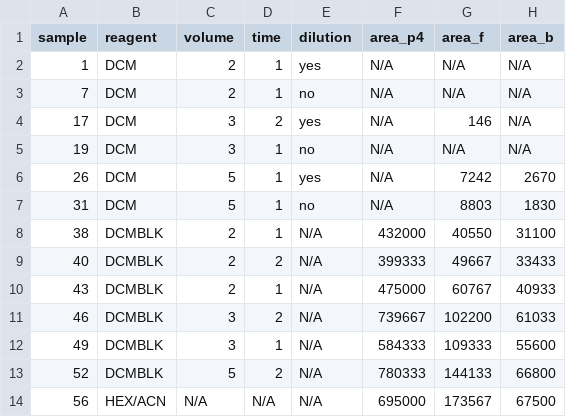
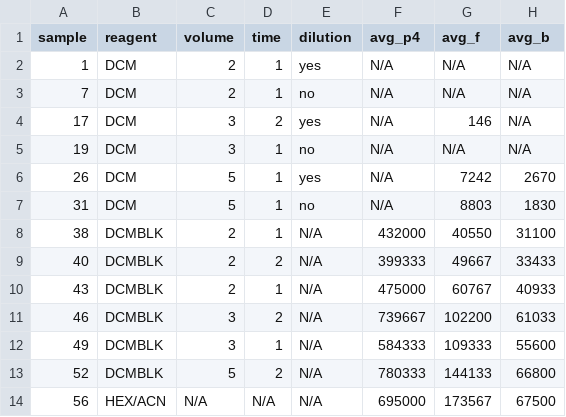
Before and after one commit to chilux00/simul-rna-steroid, a CSV file: data/oct22data_DCMdryvols_averaged.csv, drawn as a sheet; the diff names each change by its address in the sheet, - before the commit and + after, or states it on an @@ line.

Commit message:
fixed column titles in pilot 3 avg data

```diff
--- a/data/oct22data_DCMdryvols_averaged.csv
+++ b/data/oct22data_DCMdryvols_averaged.csv
-F1: area_p4
+F1: avg_p4
-G1: area_f
+G1: avg_f
-H1: area_b
+H1: avg_b
```
Also changed, not shown: 1 other file.
